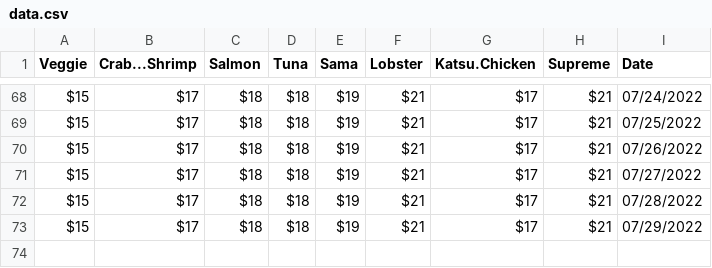
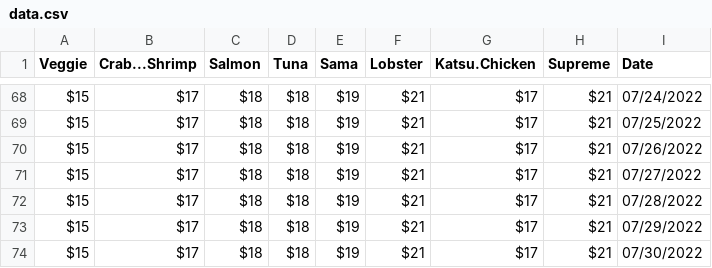
Before and after one commit to jlomako/webscraper, a CSV file: data/data.csv, drawn as a sheet; only a part is shown, gaps mark what is left out; the diff names each change by its address in the sheet, - before the commit and + after, or states it on an @@ line.

```diff
--- a/data/data.csv
+++ b/data/data.csv
+row 74: $15 | $17 | $18 | $18 | $19 | $21 | $17 | $21 | 07/30/2022
```
